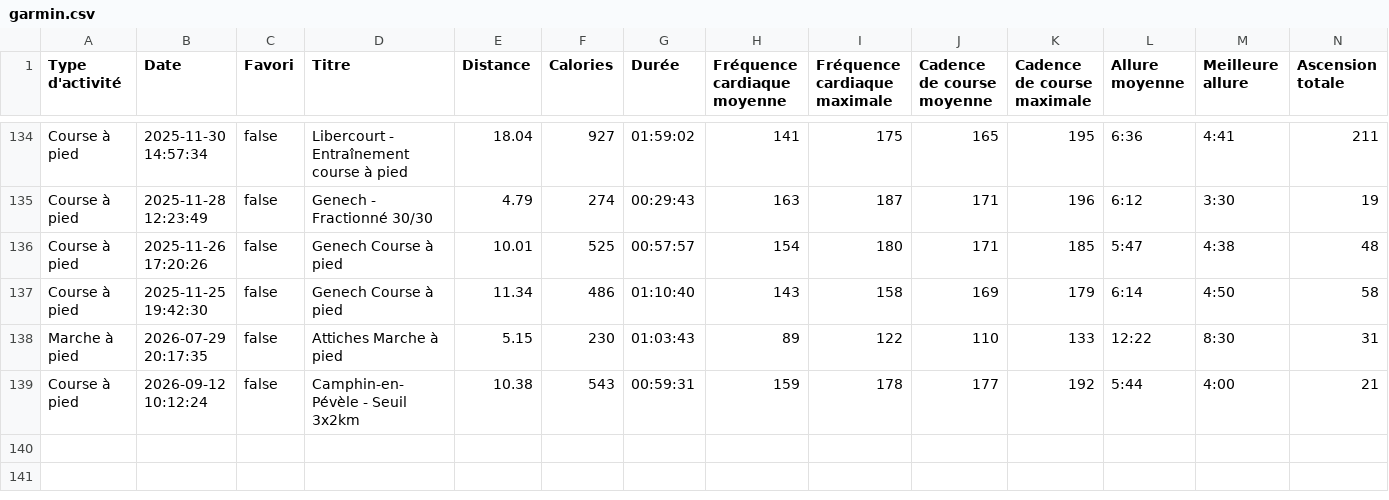
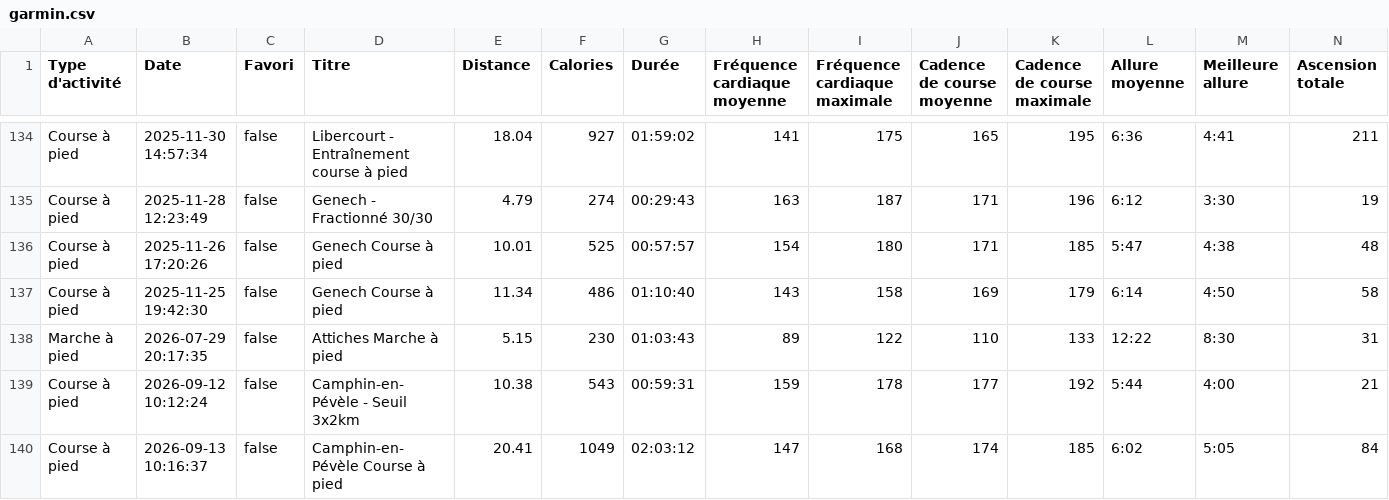
Before and after one commit to enferer/prepa-app, a CSV file: profiles/camille/prepas/marathon-2026-10/data/garmin.csv, drawn as a sheet; only a part is shown, gaps mark what is left out; rows hold the shown columns only; the diff names each change by its address in the sheet, - before the commit and + after, or states it on an @@ line.

```diff
--- a/profiles/camille/prepas/marathon-2026-10/data/garmin.csv
+++ b/profiles/camille/prepas/marathon-2026-10/data/garmin.csv
+row 140: Course à pied | 2026-09-13 10:16:37 | false | Camphin-en-Pévèle Course à pied | 20.41 | 1049 | 02:03:12 | 147 | 168 | 174 | 185 | 6:02 | 5:05 | 84
```
Also changed, not shown: profiles/thibaut/prepas/marathon-2026-10/data/garmin.csv, 10 other files.
